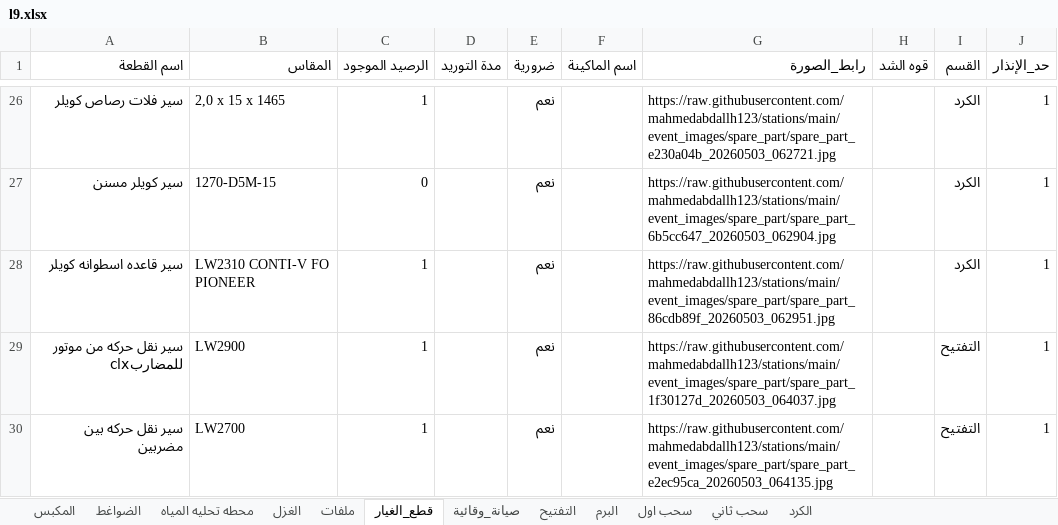
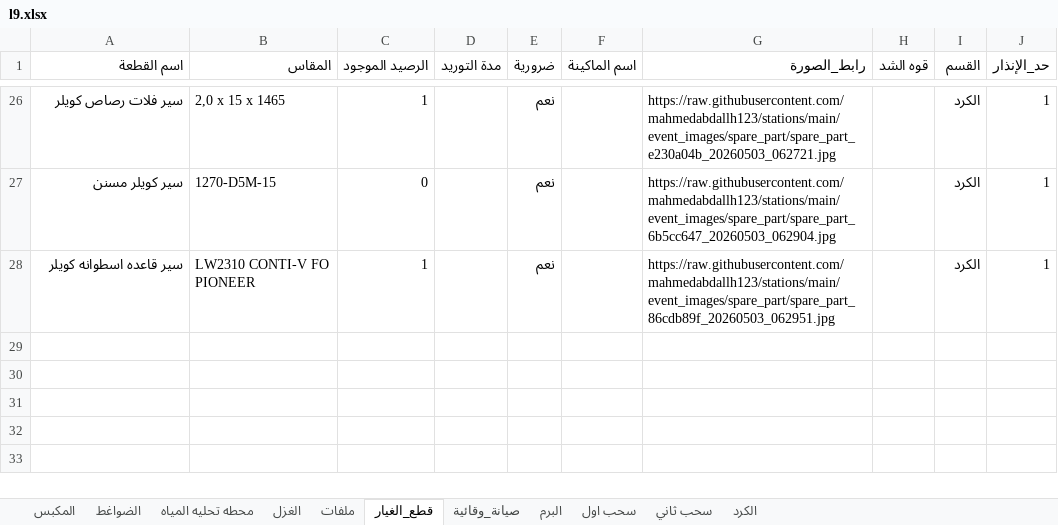
Before and after one commit to mahmedabdallh123/zahra, an Excel workbook: l9.xlsx, sheet قطع_الغيار, drawn as a sheet; only a part is shown, gaps mark what is left out; values as stored, in another font and other column widths than the file's, no borders; the diff names each change by its address in the sheet, - before the commit and + after, or states it on an @@ line.

```diff
--- a/l9.xlsx (sheet قطع_الغيار)
+++ b/l9.xlsx (sheet قطع_الغيار)
-sheet tab: التفتيح
-row 29: سير نقل حركه من موتور للمضاربclx | LW2900 | 1 |  | نعم |  | https://raw.githubusercontent.com/mahmedabdallh123/stations/main/event_images/spare_part/spare_part_1f30127d_20260503_064037.jpg |  | التفتيح | 1
-row 30: سير نقل حركه بين مضربين | LW2700 | 1 |  | نعم |  | https://raw.githubusercontent.com/mahmedabdallh123/stations/main/event_images/spare_part/spare_part_e2ec95ca_20260503_064135.jpg |  | التفتيح | 1
```
Also changed, not shown: sheet صيانة_وقائية.
